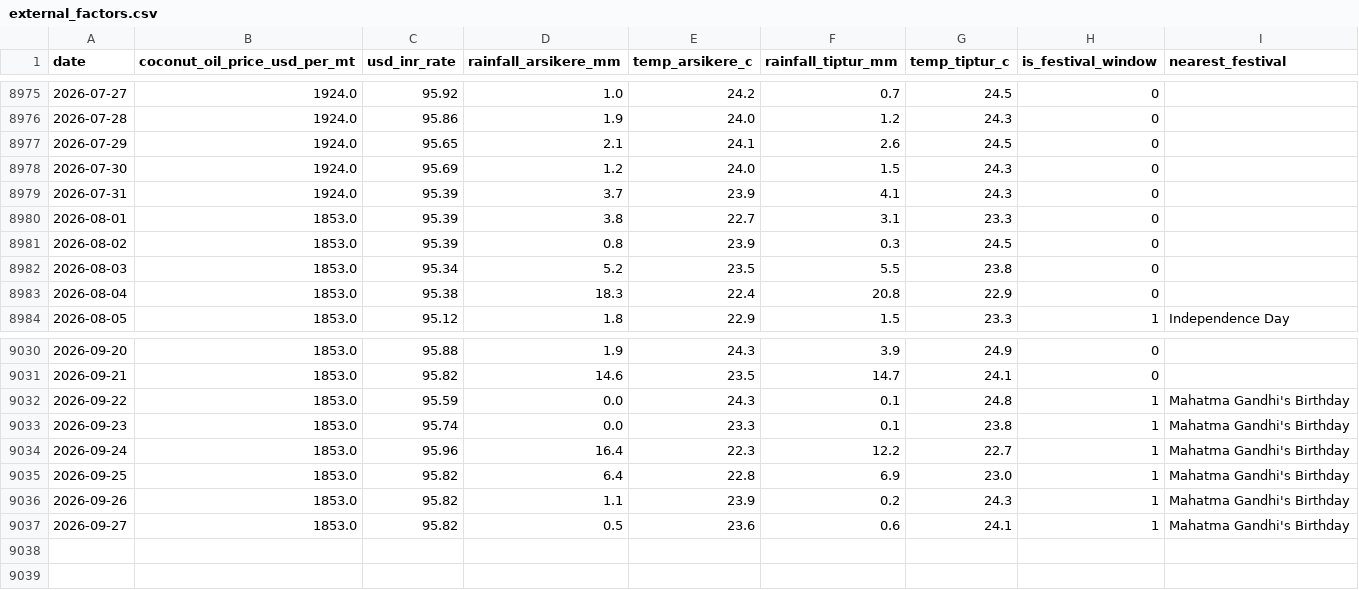
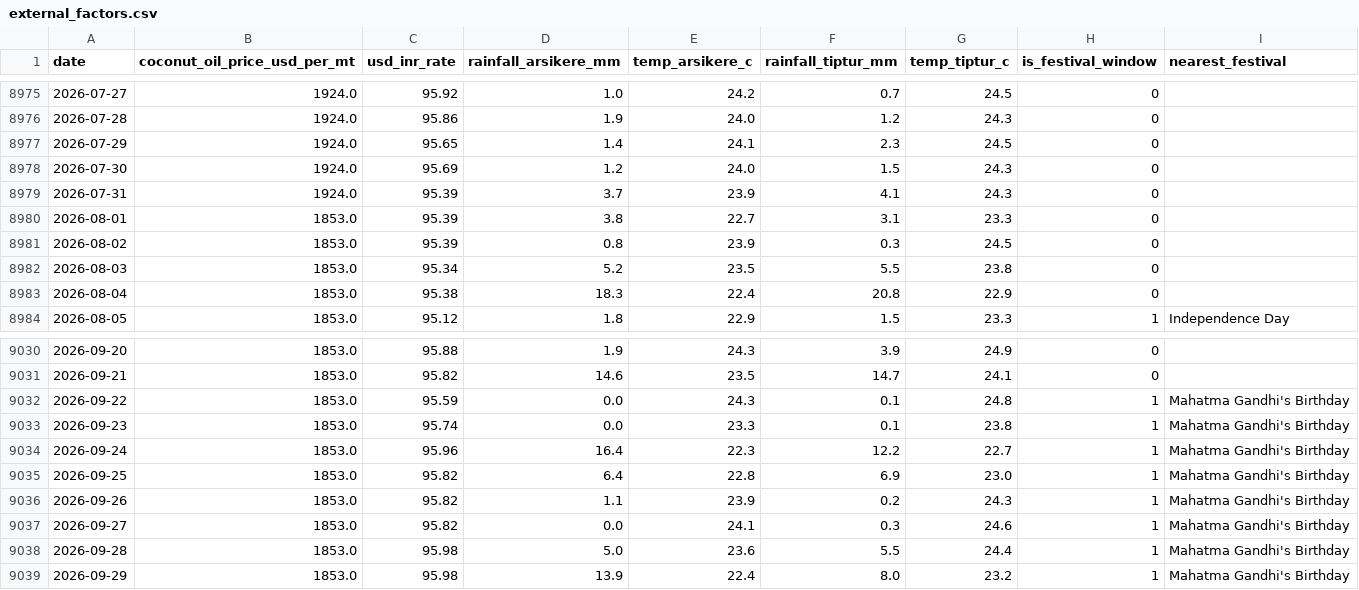
Before and after one commit to SuhasGT-tech/Predictor, a CSV file: data/external_factors.csv, drawn as a sheet; only a part is shown, gaps mark what is left out.

```diff
--- a/data/external_factors.csv
+++ b/data/external_factors.csv
@@ -8976,3 +8976,3 @@ date,coconut_oil_price_usd_per_mt,usd_inr_rate,rainfall_arsikere_mm,temp_arsiker
 2026-07-28,1924.0,95.86,1.9,24.0,1.2,24.3,0,
-2026-07-29,1924.0,95.65,2.1,24.1,2.6,24.5,0,
+2026-07-29,1924.0,95.65,1.4,24.1,2.3,24.5,0,
 2026-07-30,1924.0,95.69,1.2,24.0,1.5,24.3,0,
@@ -9036,2 +9036,4 @@ date,coconut_oil_price_usd_per_mt,usd_inr_rate,rainfall_arsikere_mm,temp_arsiker
 2026-09-26,1853.0,95.82,1.1,23.9,0.2,24.3,1,Mahatma Gandhi's Birthday
-2026-09-27,1853.0,95.82,0.5,23.6,0.6,24.1,1,Mahatma Gandhi's Birthday
+2026-09-27,1853.0,95.82,0.0,24.1,0.3,24.6,1,Mahatma Gandhi's Birthday
+2026-09-28,1853.0,95.98,5.0,23.6,5.5,24.4,1,Mahatma Gandhi's Birthday
+2026-09-29,1853.0,95.98,13.9,22.4,8.0,23.2,1,Mahatma Gandhi's Birthday
```
Also changed, not shown: 2 other files.
